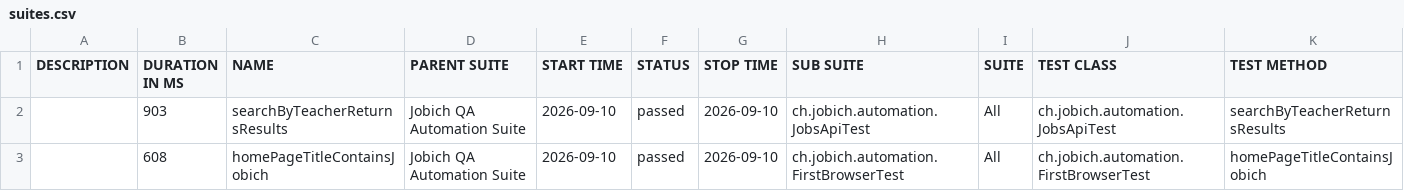
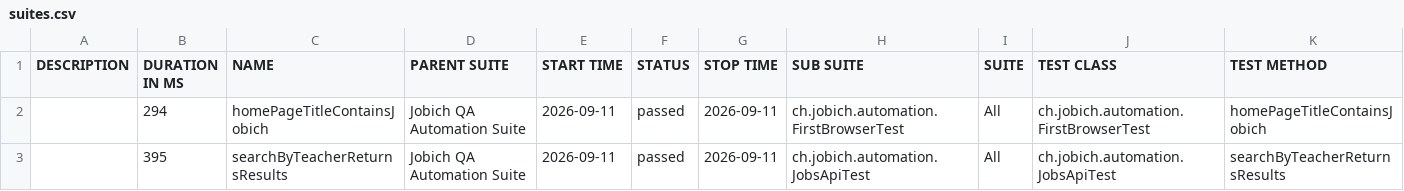
Before and after one commit to aazinchenko/jobich-automation, a CSV file: data/suites.csv, drawn as a sheet.

```diff
--- a/data/suites.csv
+++ b/data/suites.csv
@@ -1,3 +1,3 @@
 "DESCRIPTION","DURATION IN MS","NAME","PARENT SUITE","START TIME","STATUS","STOP TIME","SUB SUITE","SUITE","TEST CLASS","TEST METHOD"
-"","903","searchByTeacherReturnsResults","Jobich QA Automation Suite","2026-09-10","passed","2026-09-10","ch.jobich.automation.JobsApiTest","All","ch.jobich.automation.JobsApiTest","searchByTeacherReturnsResults"
-"","608","homePageTitleContainsJobich","Jobich QA Automation Suite","2026-09-10","passed","2026-09-10","ch.jobich.automation.FirstBrowserTest","All","ch.jobich.automation.FirstBrowserTest","homePageTitleContainsJobich"
+"","294","homePageTitleContainsJobich","Jobich QA Automation Suite","2026-09-11","passed","2026-09-11","ch.jobich.automation.FirstBrowserTest","All","ch.jobich.automation.FirstBrowserTest","homePageTitleContainsJobich"
+"","395","searchByTeacherReturnsResults","Jobich QA Automation Suite","2026-09-11","passed","2026-09-11","ch.jobich.automation.JobsApiTest","All","ch.jobich.automation.JobsApiTest","searchByTeacherReturnsResults"
```
Also changed, not shown: 26 other files.
